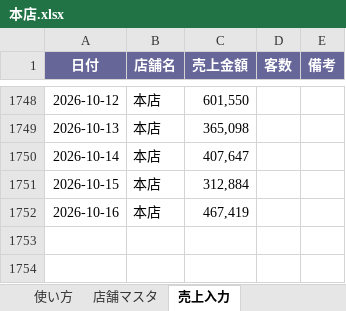
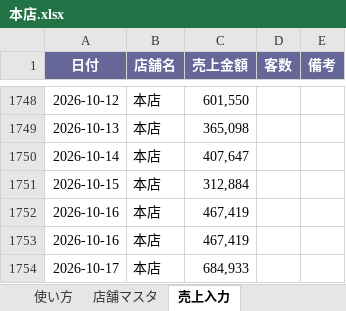
Before and after one commit to bossbossec-coder/bigboss-special-page, an Excel workbook: dashboard/data/incoming/本店.xlsx, sheet 売上入力, drawn as a sheet; only a part is shown, gaps mark what is left out; values as stored, in another font and other column widths than the file's, no borders; the diff names each change by its address in the sheet, - before the commit and + after, or states it on an @@ line.

Commit message:
売上データ追加: 本店.xlsx（自動アップロード）

```diff
--- a/dashboard/data/incoming/本店.xlsx (sheet 売上入力)
+++ b/dashboard/data/incoming/本店.xlsx (sheet 売上入力)
+row 1753: 2026-10-16 | 本店 | 467,419
+row 1754: 2026-10-17 | 本店 | 684,933
```
